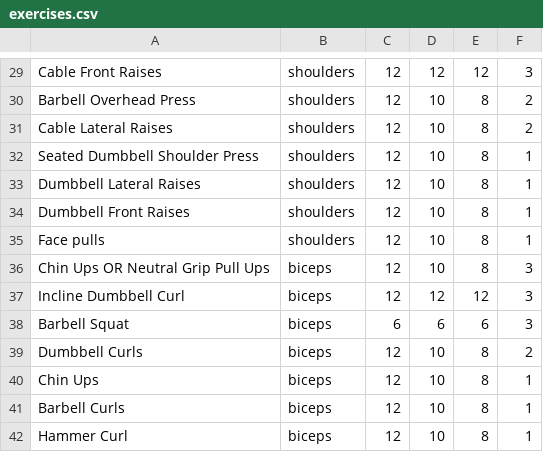
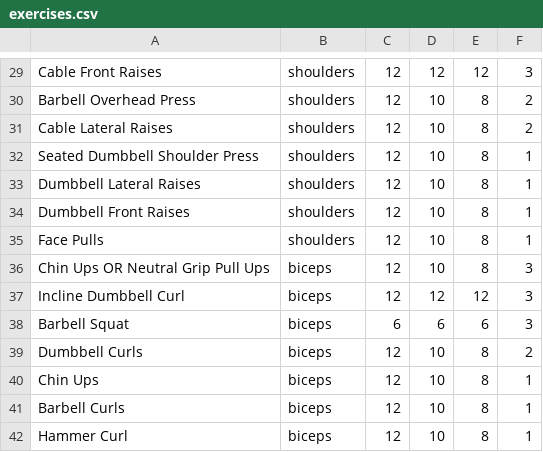
Before and after one commit to wise-bit/ez-fitness, a CSV file: res/database/exercises.csv, drawn as a sheet; only a part is shown, gaps mark what is left out.

```diff
--- a/res/database/exercises.csv
+++ b/res/database/exercises.csv
@@ -34,3 +34,3 @@ Dumbbell Lateral Raises,shoulders,12,10,8,1
 Dumbbell Front Raises,shoulders,12,10,8,1
-Face pulls,shoulders,12,10,8,1
+Face Pulls,shoulders,12,10,8,1
 Chin Ups OR Neutral Grip Pull Ups,biceps,12,10,8,3
```
Also changed, not shown: 29 other files.
